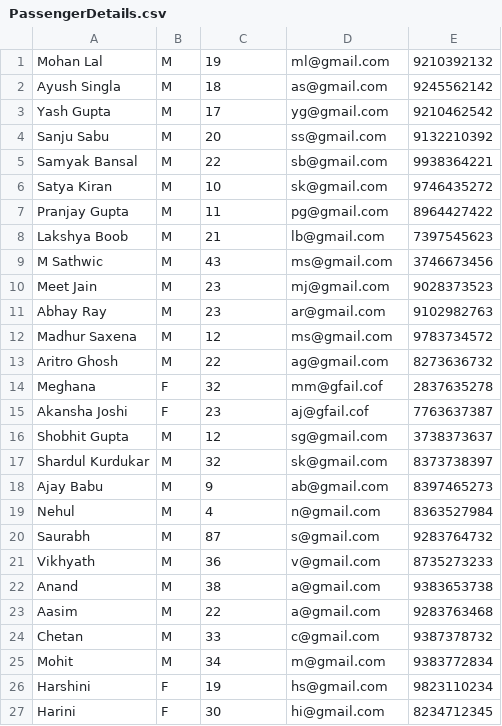
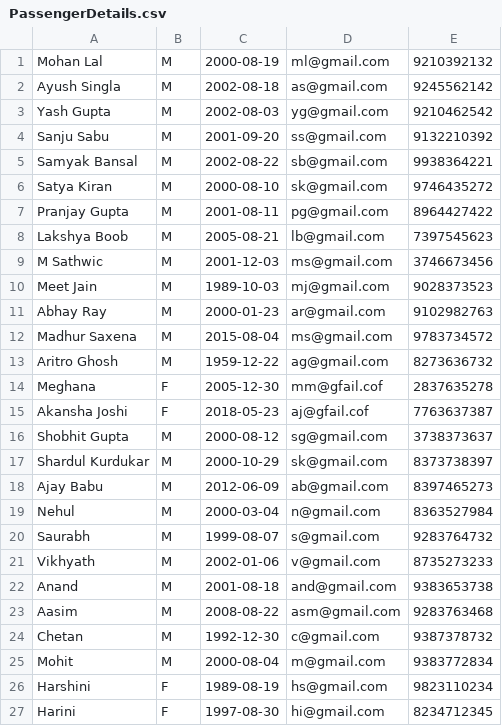
Before and after one commit to galaxey56/SHY-Airline-Management, a CSV file: jdbc/src/filemanagment/PassengerDetails.csv, drawn as a sheet.

```diff
--- a/jdbc/src/filemanagment/PassengerDetails.csv
+++ b/jdbc/src/filemanagment/PassengerDetails.csv
@@ -1,27 +1,27 @@
-Mohan Lal,M,19,ml@gmail.com,9210392132
-Ayush Singla,M,18,as@gmail.com,9245562142
-Yash Gupta,M,17,yg@gmail.com,9210462542
-Sanju Sabu,M,20,ss@gmail.com,9132210392
-Samyak Bansal,M,22,sb@gmail.com,9938364221
-Satya Kiran,M,10,sk@gmail.com,9746435272
-Pranjay Gupta,M,11,pg@gmail.com,8964427422
-Lakshya Boob,M,21,lb@gmail.com,7397545623
-M Sathwic,M,43,ms@gmail.com,3746673456
-Meet Jain,M,23,mj@gmail.com,9028373523
-Abhay Ray,M,23,ar@gmail.com,9102982763
-Madhur Saxena,M,12,ms@gmail.com,9783734572
-Aritro Ghosh,M,22,ag@gmail.com,8273636732
-Meghana,F,32,mm@gfail.cof,2837635278
-Akansha Joshi,F,23,aj@gfail.cof,7763637387
-Shobhit Gupta,M,12,sg@gmail.com,3738373637
-Shardul Kurdukar,M,32,sk@gmail.com,8373738397
-Ajay Babu,M,9,ab@gmail.com,8397465273
-Nehul,M,4,n@gmail.com,8363527984
-Saurabh,M,87,s@gmail.com,9283764732
-Vikhyath,M,36,v@gmail.com,8735273233
-Anand,M,38,a@gmail.com,9383653738
-Aasim,M,22,a@gmail.com,9283763468
-Chetan,M,33,c@gmail.com,9387378732
-Mohit,M,34,m@gmail.com,9383772834
-Harshini,F,19,hs@gmail.com,9823110234
-Harini,F,30,hi@gmail.com,8234712345
+Mohan Lal,M,2000-08-19,ml@gmail.com,9210392132
+Ayush Singla,M,2002-08-18,as@gmail.com,9245562142
+Yash Gupta,M,2002-08-03,yg@gmail.com,9210462542
+Sanju Sabu,M,2001-09-20,ss@gmail.com,9132210392
+Samyak Bansal,M,2002-08-22,sb@gmail.com,9938364221
+Satya Kiran,M,2000-08-10,sk@gmail.com,9746435272
+Pranjay Gupta,M,2001-08-11,pg@gmail.com,8964427422
+Lakshya Boob,M,2005-08-21,lb@gmail.com,7397545623
+M Sathwic,M,2001-12-03,ms@gmail.com,3746673456
+Meet Jain,M,1989-10-03,mj@gmail.com,9028373523
+Abhay Ray,M,2000-01-23,ar@gmail.com,9102982763
+Madhur Saxena,M,2015-08-04,ms@gmail.com,9783734572
+Aritro Ghosh,M,1959-12-22,ag@gmail.com,8273636732
+Meghana,F,2005-12-30,mm@gfail.cof,2837635278
+Akansha Joshi,F,2018-05-23,aj@gfail.cof,7763637387
+Shobhit Gupta,M,2000-08-12,sg@gmail.com,3738373637
+Shardul Kurdukar,M,2000-10-29,sk@gmail.com,8373738397
+Ajay Babu,M,2012-06-09,ab@gmail.com,8397465273
+Nehul,M,2000-03-04,n@gmail.com,8363527984
+Saurabh,M,1999-08-07,s@gmail.com,9283764732
+Vikhyath,M,2002-01-06,v@gmail.com,8735273233
+Anand,M,2001-08-18,and@gmail.com,9383653738
+Aasim,M,2008-08-22,asm@gmail.com,9283763468
+Chetan,M,1992-12-30,c@gmail.com,9387378732
+Mohit,M,2000-08-04,m@gmail.com,9383772834
+Harshini,F,1989-08-19,hs@gmail.com,9823110234
+Harini,F,1997-08-30,hi@gmail.com,8234712345
```
Also changed, not shown: jdbc/bin/filemanagment/PassengerDetails.csv, 7 other files.
